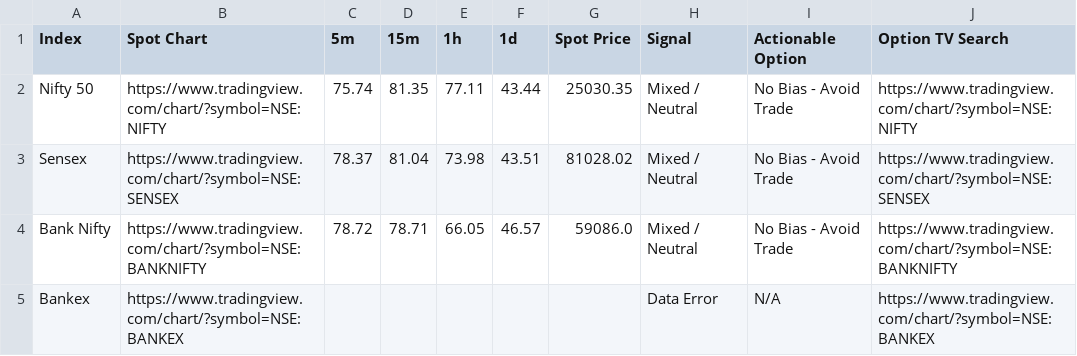
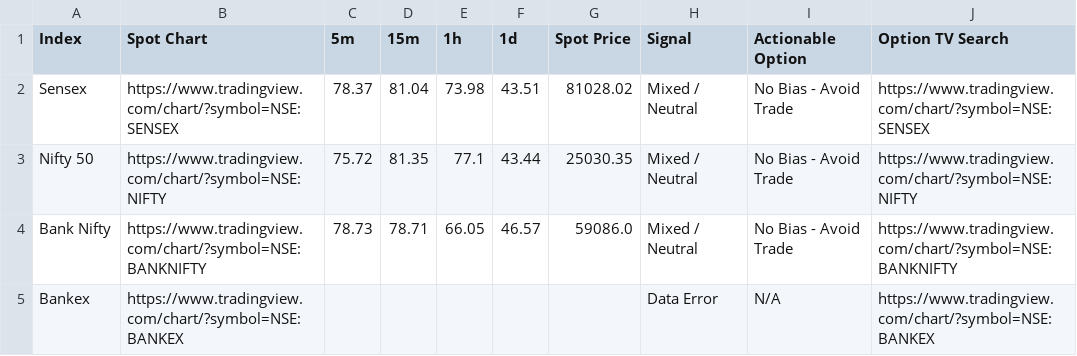
Before and after one commit to alok7d7-ux/my-nto-scanner-option, a CSV file: nto_scan_results.csv, drawn as a sheet.

```diff
--- a/nto_scan_results.csv
+++ b/nto_scan_results.csv
@@ -1,5 +1,5 @@
 Index,Spot Chart,5m,15m,1h,1d,Spot Price,Signal,Actionable Option,Option TV Search
-Nifty 50,https://www.tradingview.com/chart/?symbol=NSE:NIFTY,75.74,81.35,77.11,43.44,25030.35,Mixed / Neutral,No Bias - Avoid Trade,https://www.tradingview.com/chart/?symbol=NSE:NIFTY
 Sensex,https://www.tradingview.com/chart/?symbol=NSE:SENSEX,78.37,81.04,73.98,43.51,81028.02,Mixed / Neutral,No Bias - Avoid Trade,https://www.tradingview.com/chart/?symbol=NSE:SENSEX
-Bank Nifty,https://www.tradingview.com/chart/?symbol=NSE:BANKNIFTY,78.72,78.71,66.05,46.57,59086.0,Mixed / Neutral,No Bias - Avoid Trade,https://www.tradingview.com/chart/?symbol=NSE:BANKNIFTY
+Nifty 50,https://www.tradingview.com/chart/?symbol=NSE:NIFTY,75.72,81.35,77.1,43.44,25030.35,Mixed / Neutral,No Bias - Avoid Trade,https://www.tradingview.com/chart/?symbol=NSE:NIFTY
+Bank Nifty,https://www.tradingview.com/chart/?symbol=NSE:BANKNIFTY,78.73,78.71,66.05,46.57,59086.0,Mixed / Neutral,No Bias - Avoid Trade,https://www.tradingview.com/chart/?symbol=NSE:BANKNIFTY
 Bankex,https://www.tradingview.com/chart/?symbol=NSE:BANKEX,,,,,,Data Error,N/A,https://www.tradingview.com/chart/?symbol=NSE:BANKEX
```
